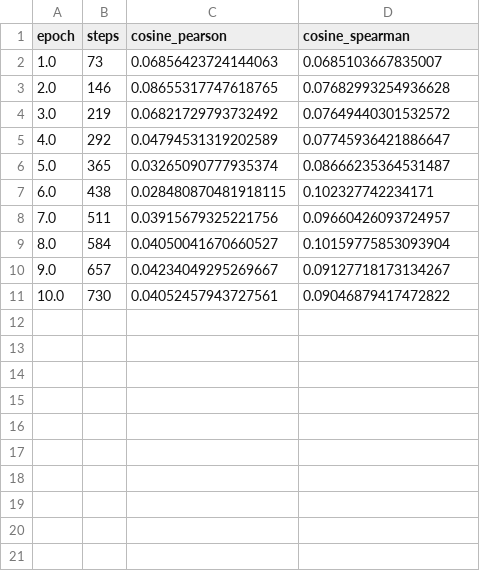
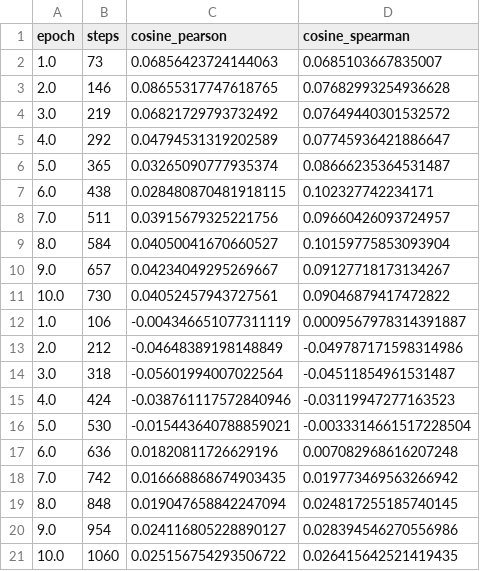
Before and after one commit to deeptidabral/AIE5, a CSV file: Mid-Term Project/travel_assistant_embeddings/eval/similarity_evaluation_results.csv, drawn as a sheet; the diff names each change by its address in the sheet, - before the commit and + after, or states it on an @@ line.

```diff
--- a/Mid-Term Project/travel_assistant_embeddings/eval/similarity_evaluation_results.csv
+++ b/Mid-Term Project/travel_assistant_embeddings/eval/similarity_evaluation_results.csv
+row 12: 1.0 | 106 | -0.004346651077311119 | 0.0009567978314391887
+row 13: 2.0 | 212 | -0.04648389198148849 | -0.049787171598314986
+row 14: 3.0 | 318 | -0.05601994007022564 | -0.04511854961531487
+row 15: 4.0 | 424 | -0.038761117572840946 | -0.03119947277163523
+row 16: 5.0 | 530 | -0.015443640788859021 | -0.0033314661517228504
+row 17: 6.0 | 636 | 0.01820811726629196 | 0.007082968616207248
+row 18: 7.0 | 742 | 0.016668868674903435 | 0.019773469563266942
+row 19: 8.0 | 848 | 0.019047658842247094 | 0.024817255185740145
+row 20: 9.0 | 954 | 0.024116805228890127 | 0.028394546270556986
+row 21: 10.0 | 1060 | 0.025156754293506722 | 0.026415642521419435
```
Also changed, not shown: 23 other files.
